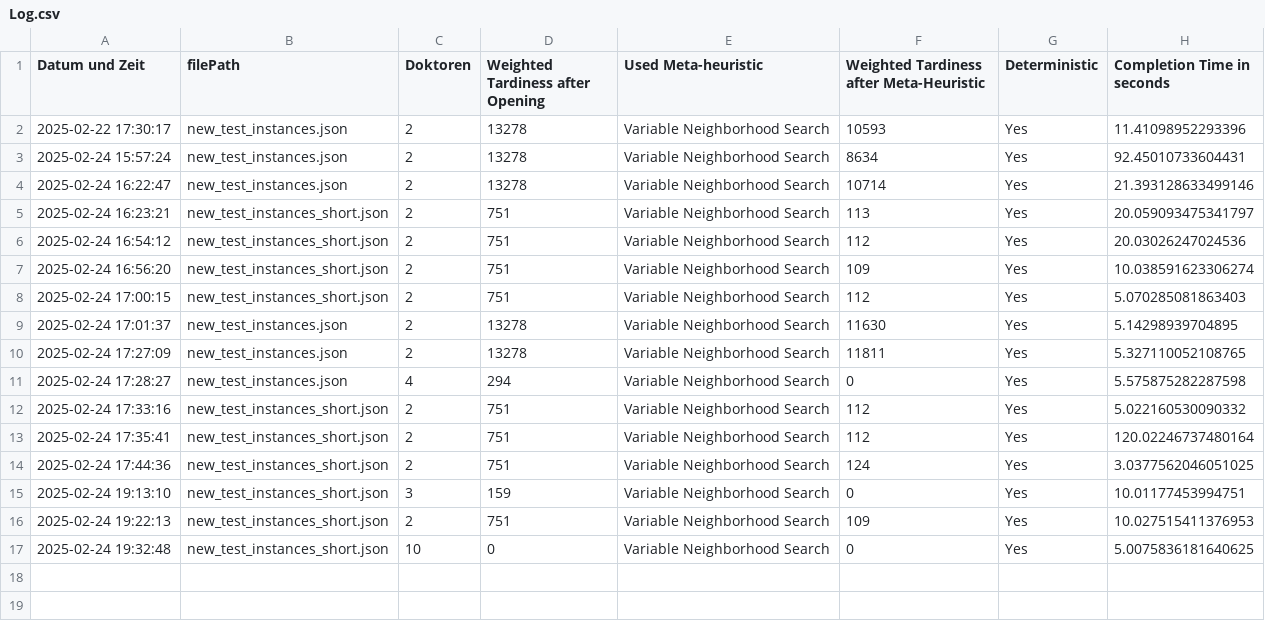
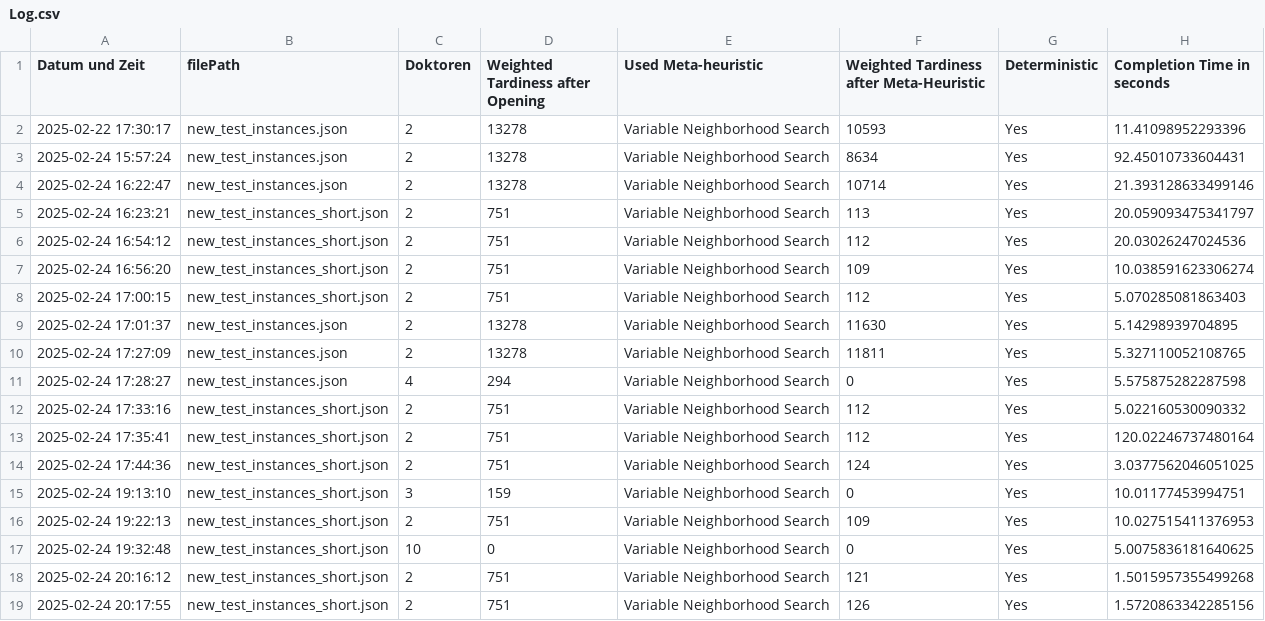
Before and after one commit to schmittth/IT-Projekt-TDAP, a CSV file: Log.csv, drawn as a sheet; the diff names each change by its address in the sheet, - before the commit and + after, or states it on an @@ line.

Commit message:
Tests

```diff
--- a/Log.csv
+++ b/Log.csv
+row 18: 2025-02-24 20:16:12 | new_test_instances_short.json | 2 | 751 | Variable Neighborhood Search | 121 | Yes | 1.5015957355499268
+row 19: 2025-02-24 20:17:55 | new_test_instances_short.json | 2 | 751 | Variable Neighborhood Search | 126 | Yes | 1.5720863342285156
```
Also changed, not shown: 4 other files.
